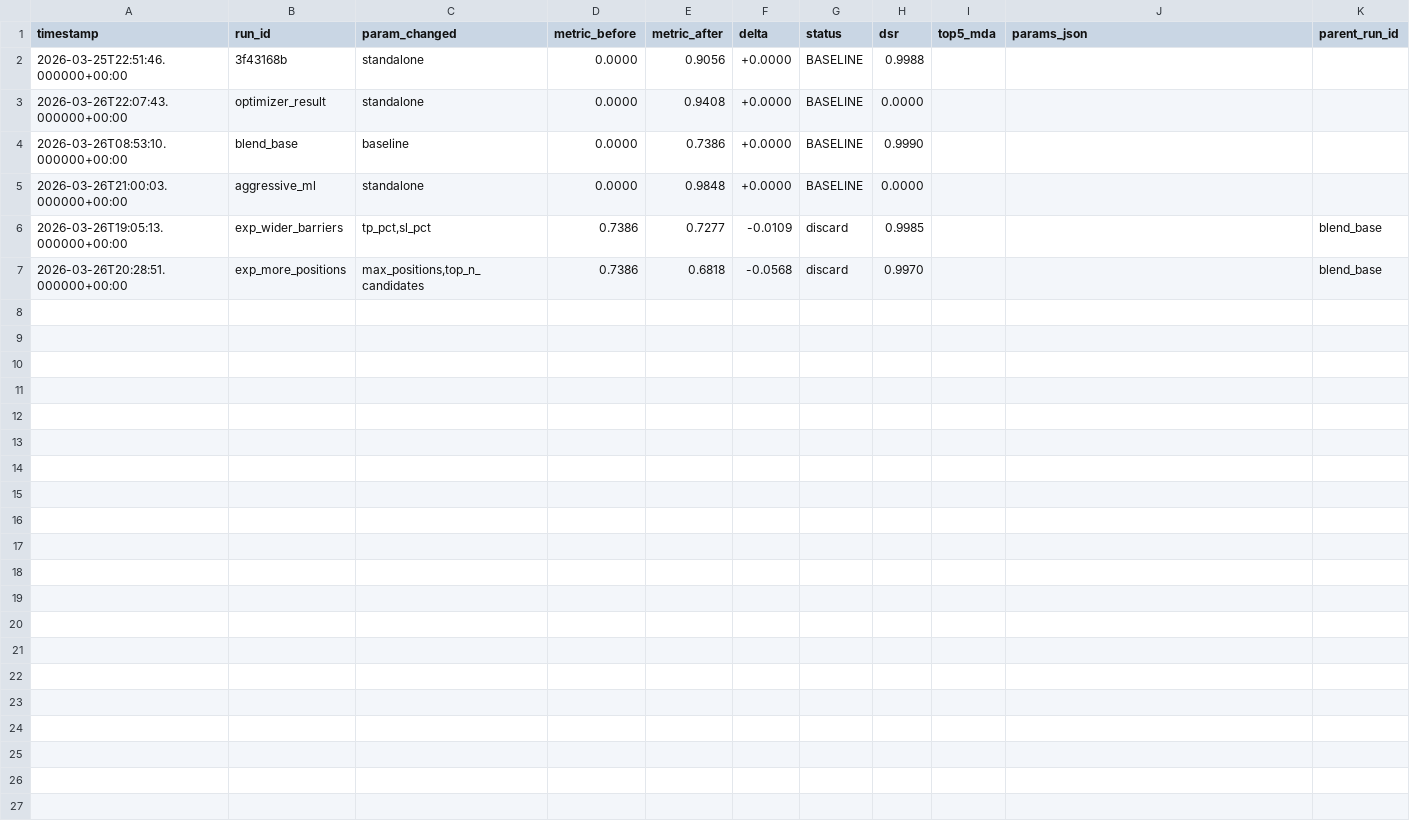
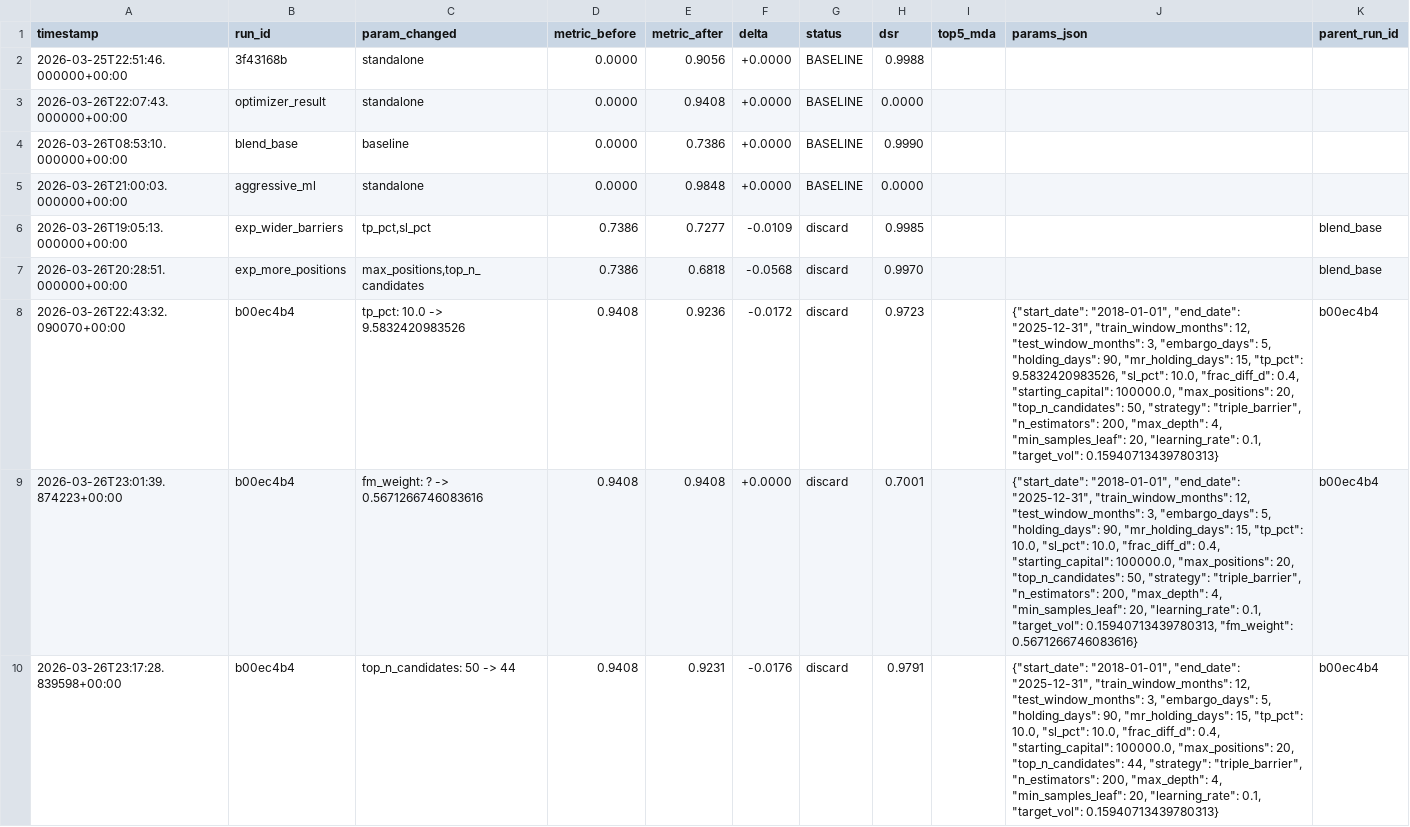
Before and after one commit to pederbkoppang-bit/pyfinagent, a TSV file: backend/backtest/experiments/quant_results.tsv, drawn as a sheet; the diff names each change by its address in the sheet, - before the commit and + after, or states it on an @@ line.

```diff
--- a/backend/backtest/experiments/quant_results.tsv
+++ b/backend/backtest/experiments/quant_results.tsv
+row 8: 2026-03-26T22:43:32.090070+00:00 | b00ec4b4 | tp_pct: 10.0 -> 9.5832420983526 | 0.9408 | 0.9236 | -0.0172 | discard | 0.9723 |  | {"start_date": "2018-01-01", "end_date": "2025-12-31", "train_window_months": 12, "test_window_months": 3, "embargo_days": 5, "holding_days": 90, "mr_holding_days": 15, "tp_pct": 9.5832420983526, "sl_pct": 10.0, "frac_diff_d": 0.4, "starting_capital": 100000.0, "max_positions": 20, "top_n_candidates": 50, "strategy": "triple_barrier", "n_estimators": 200, "max_depth": 4, "min_samples_leaf": 20, "learning_rate": 0.1, "target_vol": 0.15940713439780313} | b00ec4b4
+row 9: 2026-03-26T23:01:39.874223+00:00 | b00ec4b4 | fm_weight: ? -> 0.5671266746083616 | 0.9408 | 0.9408 | +0.0000 | discard | 0.7001 |  | {"start_date": "2018-01-01", "end_date": "2025-12-31", "train_window_months": 12, "test_window_months": 3, "embargo_days": 5, "holding_days": 90, "mr_holding_days": 15, "tp_pct": 10.0, "sl_pct": 10.0, "frac_diff_d": 0.4, "starting_capital": 100000.0, "max_positions": 20, "top_n_candidates": 50, "strategy": "triple_barrier", "n_estimators": 200, "max_depth": 4, "min_samples_leaf": 20, "learning_rate": 0.1, "target_vol": 0.15940713439780313, "fm_weight": 0.5671266746083616} | b00ec4b4
+row 10: 2026-03-26T23:17:28.839598+00:00 | b00ec4b4 | top_n_candidates: 50 -> 44 | 0.9408 | 0.9231 | -0.0176 | discard | 0.9791 |  | {"start_date": "2018-01-01", "end_date": "2025-12-31", "train_window_months": 12, "test_window_months": 3, "embargo_days": 5, "holding_days": 90, "mr_holding_days": 15, "tp_pct": 10.0, "sl_pct": 10.0, "frac_diff_d": 0.4, "starting_capital": 100000.0, "max_positions": 20, "top_n_candidates": 44, "strategy": "triple_barrier", "n_estimators": 200, "max_depth": 4, "min_samples_leaf": 20, "learning_rate": 0.1, "target_vol": 0.15940713439780313} | b00ec4b4
```
Also changed, not shown: 3 other files.
